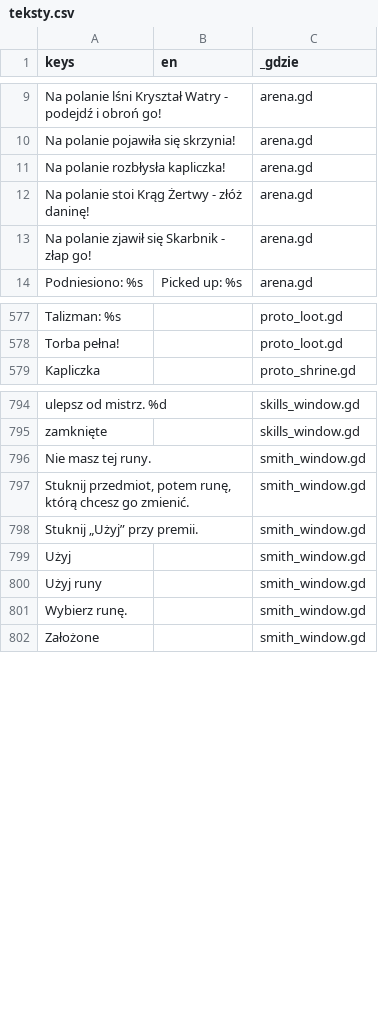
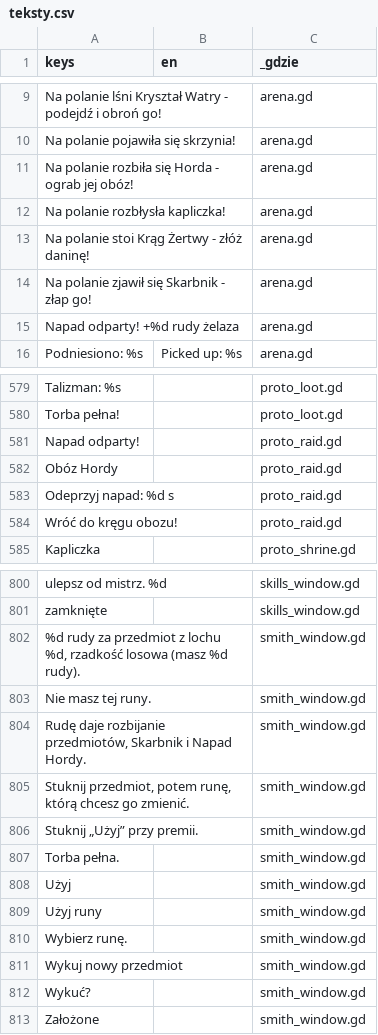
Before and after one commit to slota145/Watra-Mobile, a CSV file: translations/teksty.csv, drawn as a sheet; only a part is shown, gaps mark what is left out; the diff covers the shown part only; the diff names each change by its address in the sheet, - before the commit and + after, or states it on an @@ line.

```diff
--- a/translations/teksty.csv
+++ b/translations/teksty.csv
+row 11: Na polanie rozbiła się Horda - ograb jej obóz! |  | arena.gd
+row 15: Napad odparty! +%d rudy żelaza |  | arena.gd
+row 581: Napad odparty! |  | proto_raid.gd
+row 582: Obóz Hordy |  | proto_raid.gd
+row 583: Odeprzyj napad: %d s |  | proto_raid.gd
+row 584: Wróć do kręgu obozu! |  | proto_raid.gd
+row 802: %d rudy za przedmiot z lochu %d, rzadkość losowa (masz %d rudy). |  | smith_window.gd
+row 804: Rudę daje rozbijanie przedmiotów, Skarbnik i Napad Hordy. |  | smith_window.gd
+row 807: Torba pełna. |  | smith_window.gd
+row 811: Wykuj nowy przedmiot |  | smith_window.gd
+row 812: Wykuć? |  | smith_window.gd
```
Also changed, not shown: 1 added row elsewhere in this file, 23 other files.
